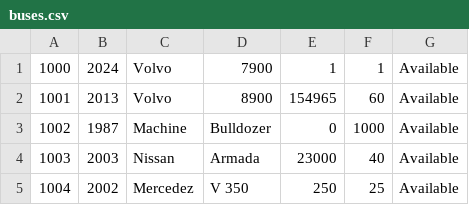
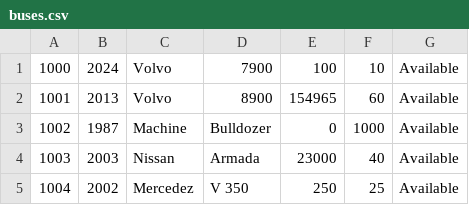
Before and after one commit to adrian3092/CS234_BusTicketManagementSystem, a CSV file: Stage 4/data/buses.csv, drawn as a sheet.

```diff
--- a/Stage 4/data/buses.csv
+++ b/Stage 4/data/buses.csv
@@ -1,2 +1,2 @@
-1000,2024,Volvo,7900,1,1,Available
+1000,2024,Volvo,7900,100,10,Available
 1001,2013,Volvo,8900,154965,60,Available
```
Also changed, not shown: 9 other files.
